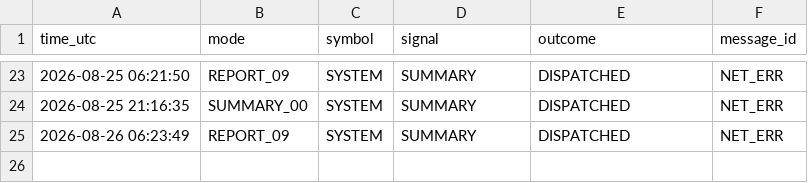
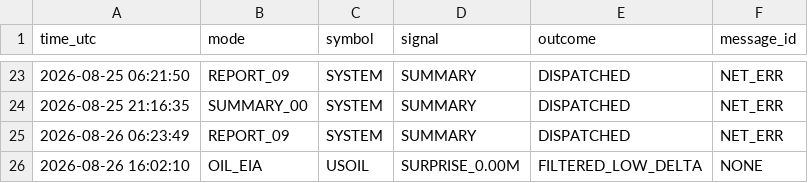
Before and after one commit to davletov555-glitch/orion-sentinel, a CSV file: data/journal.csv, drawn as a sheet; only a part is shown, gaps mark what is left out; the diff names each change by its address in the sheet, - before the commit and + after, or states it on an @@ line.

```diff
--- a/data/journal.csv
+++ b/data/journal.csv
+row 26: 2026-08-26 16:02:10 | OIL_EIA | USOIL | SURPRISE_0.00M | FILTERED_LOW_DELTA | NONE
```
